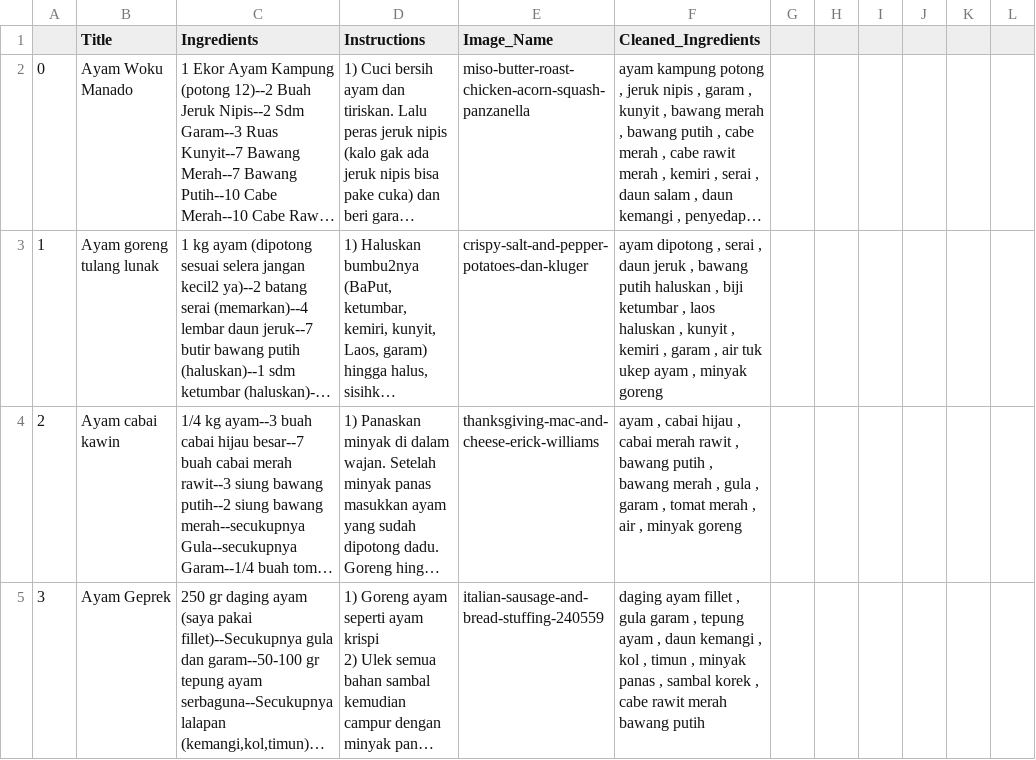
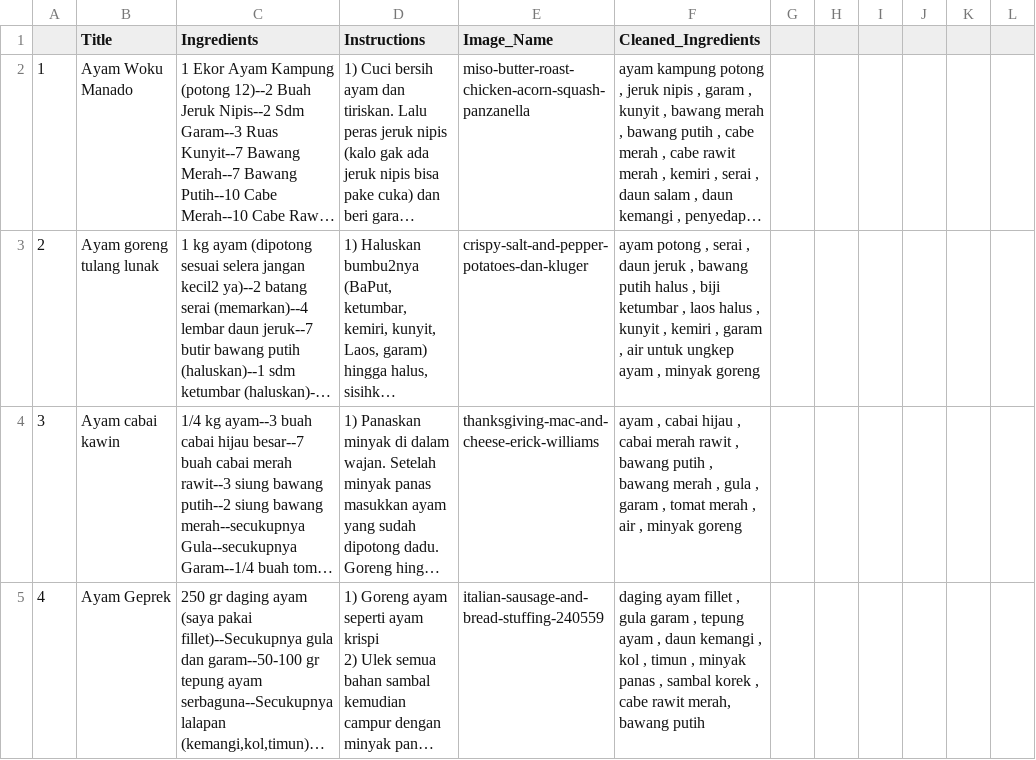
Before and after one commit to debbysa/ez-cook, a CSV file: food_ingredients_id.csv, drawn as a sheet; only a part is shown; long unchanged cells end in …; the diff covers the shown part only; the diff names each change by its address in the sheet, - before the commit and + after, or states it on an @@ line.

```diff
--- a/food_ingredients_id.csv
+++ b/food_ingredients_id.csv
@@ column A renumbered between rows 2 and 27 @@
-F3 (Cleaned_Ingredients): ayam dipotong , serai , daun jeruk , bawang putih haluskan , biji ketumbar , laos haluskan , kunyit , kemiri , garam , air tuk ukep ayam ,…
+F3 (Cleaned_Ingredients): ayam potong , serai , daun jeruk , bawang putih halus , biji ketumbar , laos halus , kunyit , kemiri , garam , air untuk ungkep ayam ,…
-F5 (Cleaned_Ingredients): …cabe rawit merah bawang putih
+F5 (Cleaned_Ingredients): …cabe rawit merah, bawang putih
```
Also changed, not shown: 1 added row, 1 removed row and 22 edited cells elsewhere in this file, 2 other files.
